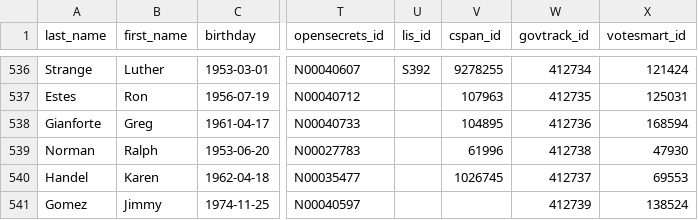
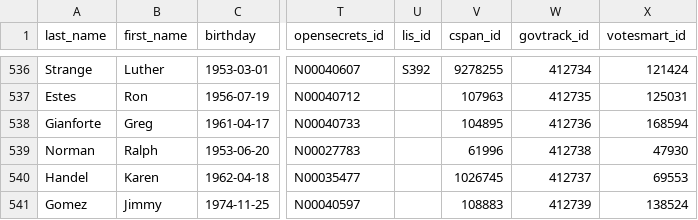
Before and after one commit to unitedstates/congress-legislators, a CSV file: legislators-current.csv, drawn as a sheet; only a part is shown, gaps mark what is left out; the diff names each change by its address in the sheet, - before the commit and + after, or states it on an @@ line.

```diff
--- a/legislators-current.csv
+++ b/legislators-current.csv
-V541 (cspan_id): (empty)
+V541 (cspan_id): 108883
```
Also changed, not shown: 2 other files.
